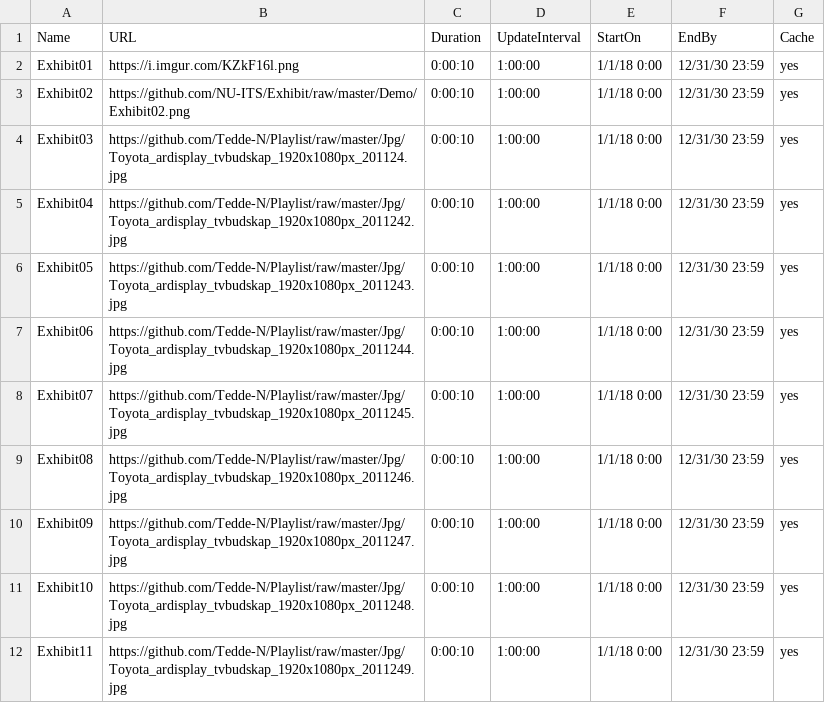
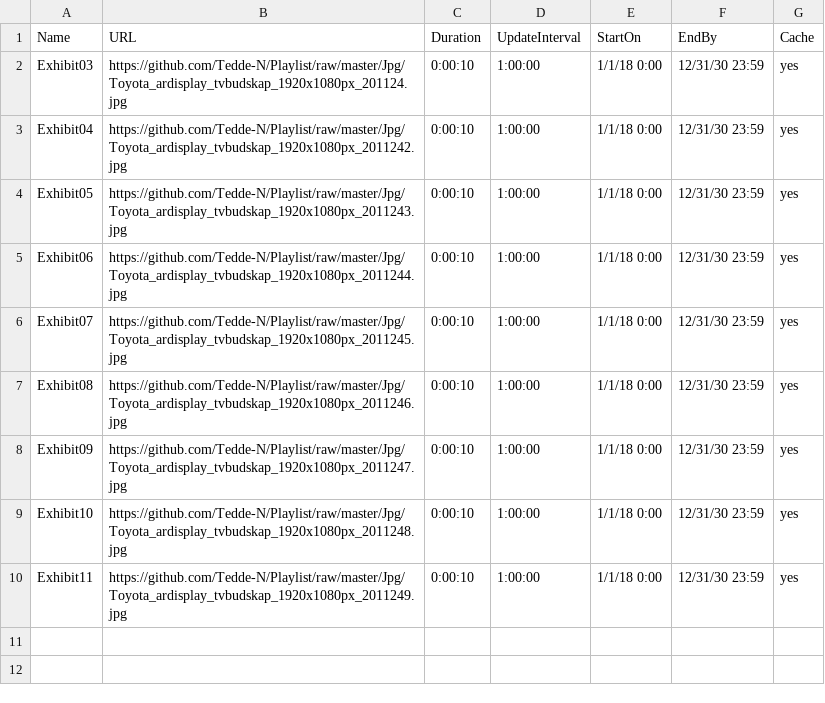
Before and after one commit to Tedde-N/Playlist, a CSV file: Playlist.csv, drawn as a sheet.

Commit message:
Update Playlist.csv

```diff
--- a/Playlist.csv
+++ b/Playlist.csv
@@ -1,4 +1,2 @@
 Name,URL,Duration,UpdateInterval,StartOn,EndBy,Cache
-Exhibit01,https://i.imgur.com/KZkF16l.png,0:00:10,1:00:00,1/1/18 0:00,12/31/30 23:59,yes
-Exhibit02,https://github.com/NU-ITS/Exhibit/raw/master/Demo/Exhibit02.png,0:00:10,1:00:00,1/1/18 0:00,12/31/30 23:59,yes
 Exhibit03,https://github.com/Tedde-N/Playlist/raw/master/Jpg/Toyota_ardisplay_tvbudskap_1920x1080px_201124.jpg,0:00:10,1:00:00,1/1/18 0:00,12/31/30 23:59,yes
```
